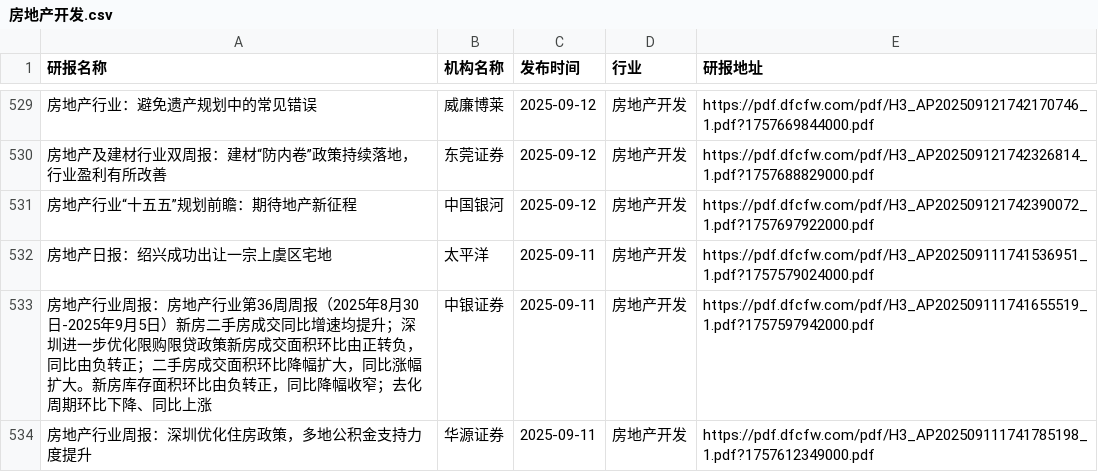
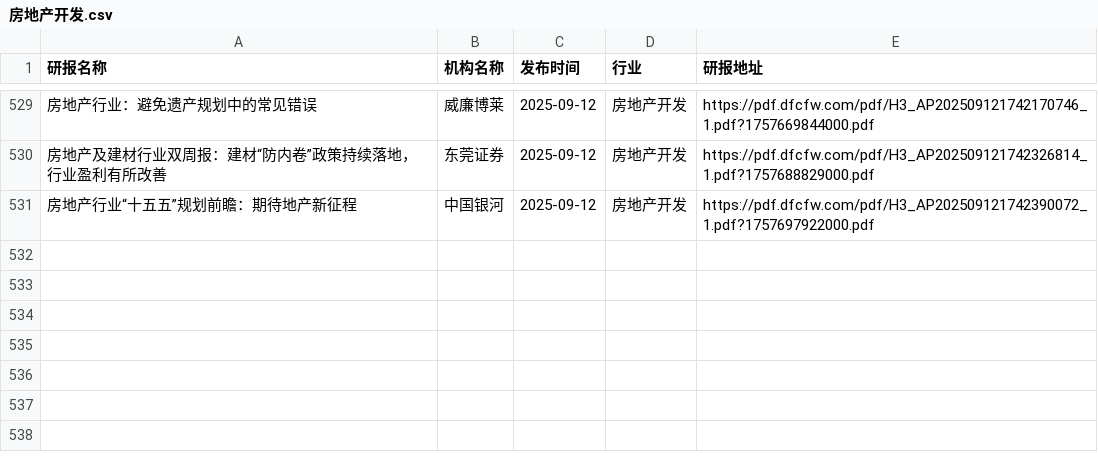
Before and after one commit to yueshandewu/dongcai_report, a CSV file: eastmoney/房地产开发.csv, drawn as a sheet; only a part is shown, gaps mark what is left out; the diff names each change by its address in the sheet, - before the commit and + after, or states it on an @@ line.

```diff
--- a/eastmoney/房地产开发.csv
+++ b/eastmoney/房地产开发.csv
-row 532: 房地产日报：绍兴成功出让一宗上虞区宅地 | 太平洋 | 2025-09-11 | 房地产开发 | https://pdf.dfcfw.com/pdf/H3_AP202509111741536951_1.pdf?1757579024000.pdf
-row 533: 房地产行业周报：房地产行业第36周周报（2025年8月30日-2025年9月5日）新房二手房成交同比增速均提升；深圳进一步优化限购限贷政策新房成交面积环比由正转负，同比由负转正；二手房成交面积环比降幅扩大，同比涨幅扩大。新房库存面积环比由负转正，同比降幅收窄；去化周期环比下降、同比上涨 | 中银证券 | 2025-09-11 | 房地产开发 | https://pdf.dfcfw.com/pdf/H3_AP202509111741655519_1.pdf?1757597942000.pdf
-row 534: 房地产行业周报：深圳优化住房政策，多地公积金支持力度提升 | 华源证券 | 2025-09-11 | 房地产开发 | https://pdf.dfcfw.com/pdf/H3_AP202509111741785198_1.pdf?1757612349000.pdf
```
Also changed, not shown: eastmoney/汽车零部件.csv, eastmoney/电子元件.csv, 38 other files.
